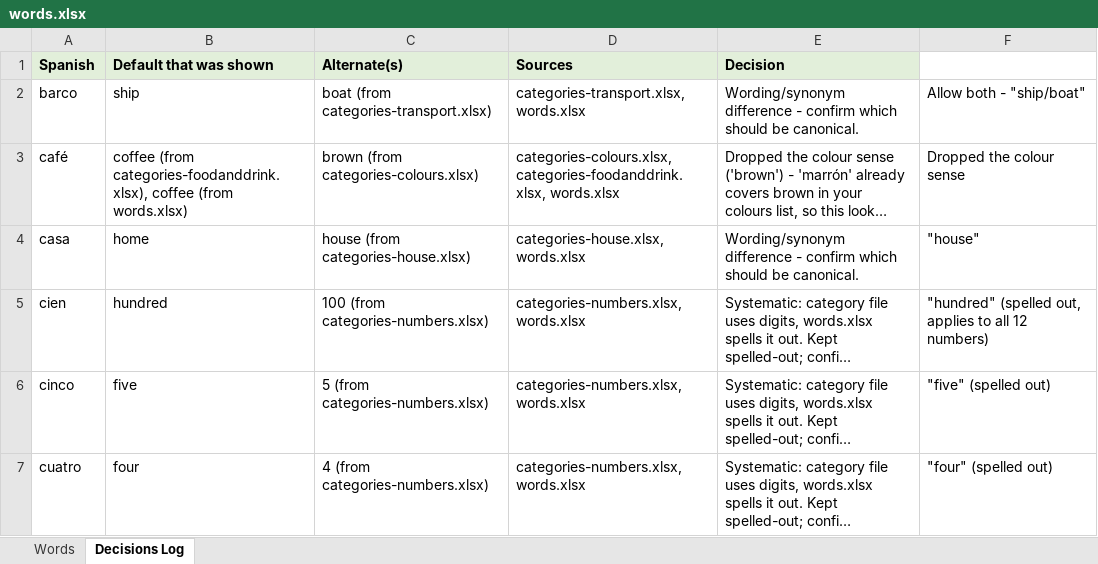
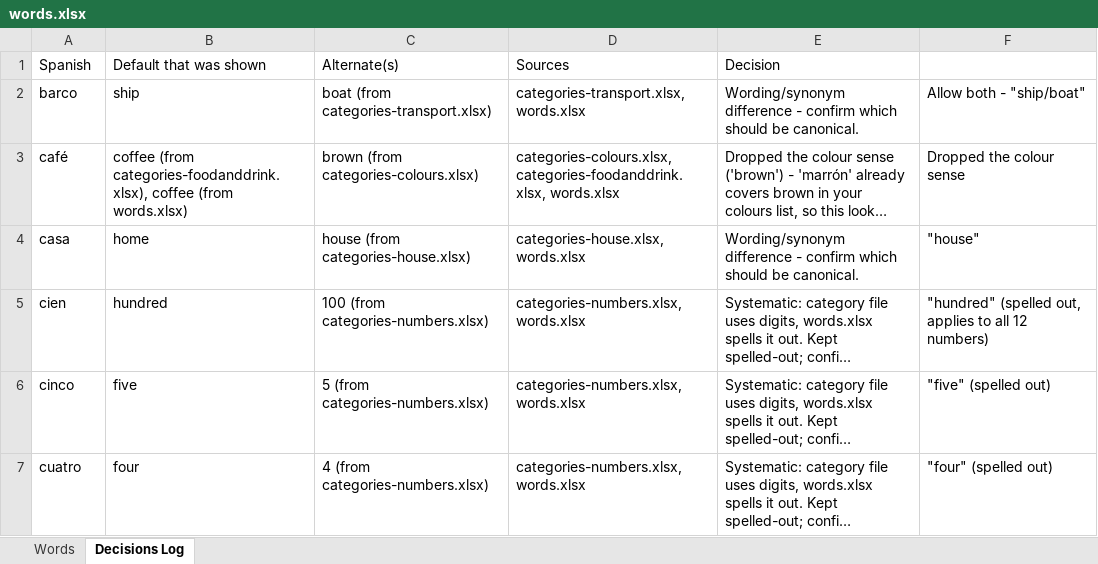
Before and after one commit to rwapps1/palabra, an Excel workbook: words.xlsx, sheet Decisions Log, drawn as a sheet; only a part is shown; long unchanged cells end in …; values as stored, in another font and other column widths than the file's, no borders; the diff names each change by its address in the sheet, - before the commit and + after, or states it on an @@ line.

```diff
--- a/words.xlsx (sheet Decisions Log)
+++ b/words.xlsx (sheet Decisions Log)
@@ A1:E1 fill: #E2EFDA → none, bold: on → off @@
```
Also changed, not shown: sheet Words.
